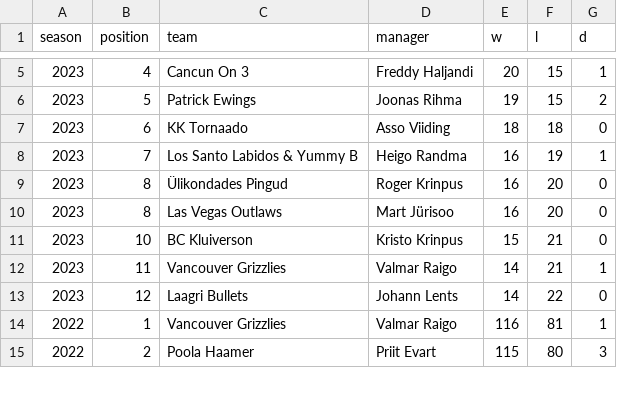
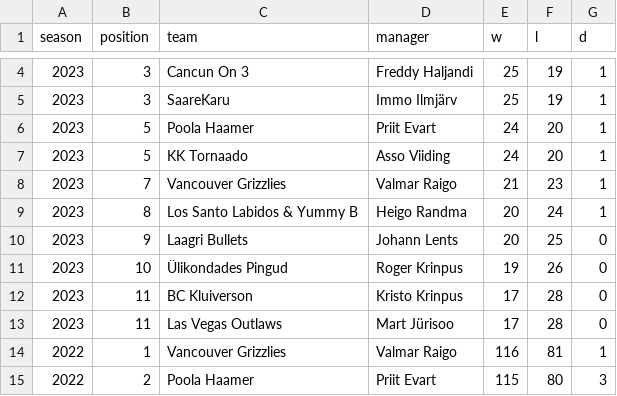
Before and after one commit to martj42/nba_fantasy, a CSV file: seasons.csv, drawn as a sheet; only a part is shown, gaps mark what is left out; the diff covers the shown part only.

```diff
--- a/seasons.csv
+++ b/seasons.csv
@@ -5,10 +4,11 @@ season,position,team,manager,w,l,d
-2023,4,Cancun On 3,Freddy Haljandi,20,15,1
-2023,5,Patrick Ewings,Joonas Rihma,19,15,2
-2023,6,KK Tornaado,Asso Viiding,18,18,0
-2023,7,Los Santo Labidos & Yummy B,Heigo Randma,16,19,1
-2023,8,Ülikondades Pingud,Roger Krinpus,16,20,0
-2023,8,Las Vegas Outlaws,Mart Jürisoo,16,20,0
-2023,10,BC Kluiverson,Kristo Krinpus,15,21,0
-2023,11,Vancouver Grizzlies,Valmar Raigo,14,21,1
-2023,12,Laagri Bullets,Johann Lents,14,22,0
+2023,3,Cancun On 3,Freddy Haljandi,25,19,1
+2023,3,SaareKaru,Immo Ilmjärv,25,19,1
+2023,5,Poola Haamer,Priit Evart,24,20,1
+2023,5,KK Tornaado,Asso Viiding,24,20,1
+2023,7,Vancouver Grizzlies,Valmar Raigo,21,23,1
+2023,8,Los Santo Labidos & Yummy B,Heigo Randma,20,24,1
+2023,9,Laagri Bullets,Johann Lents,20,25,0
+2023,10,Ülikondades Pingud,Roger Krinpus,19,26,0
+2023,11,BC Kluiverson,Kristo Krinpus,17,28,0
+2023,11,Las Vegas Outlaws,Mart Jürisoo,17,28,0
 2022,1,Vancouver Grizzlies,Valmar Raigo,116,81,1
```
Also changed, not shown: 1 added row, 2 removed rows and 3 edited cells elsewhere in this file, 3 other files.
